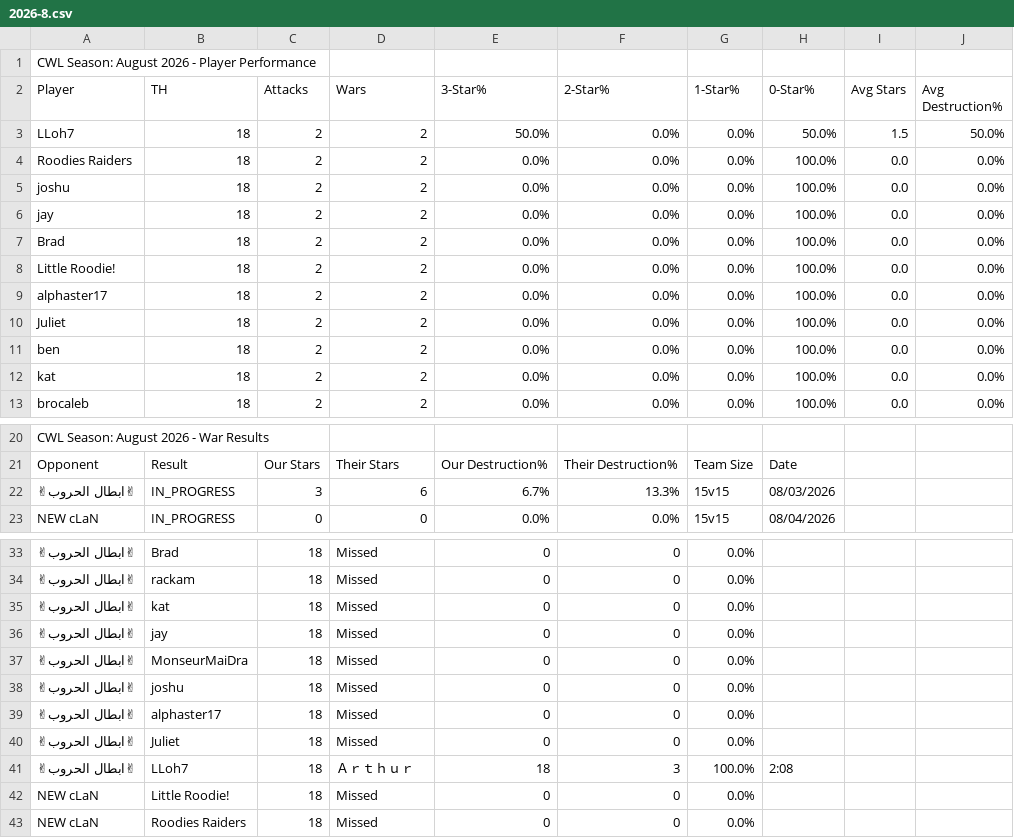
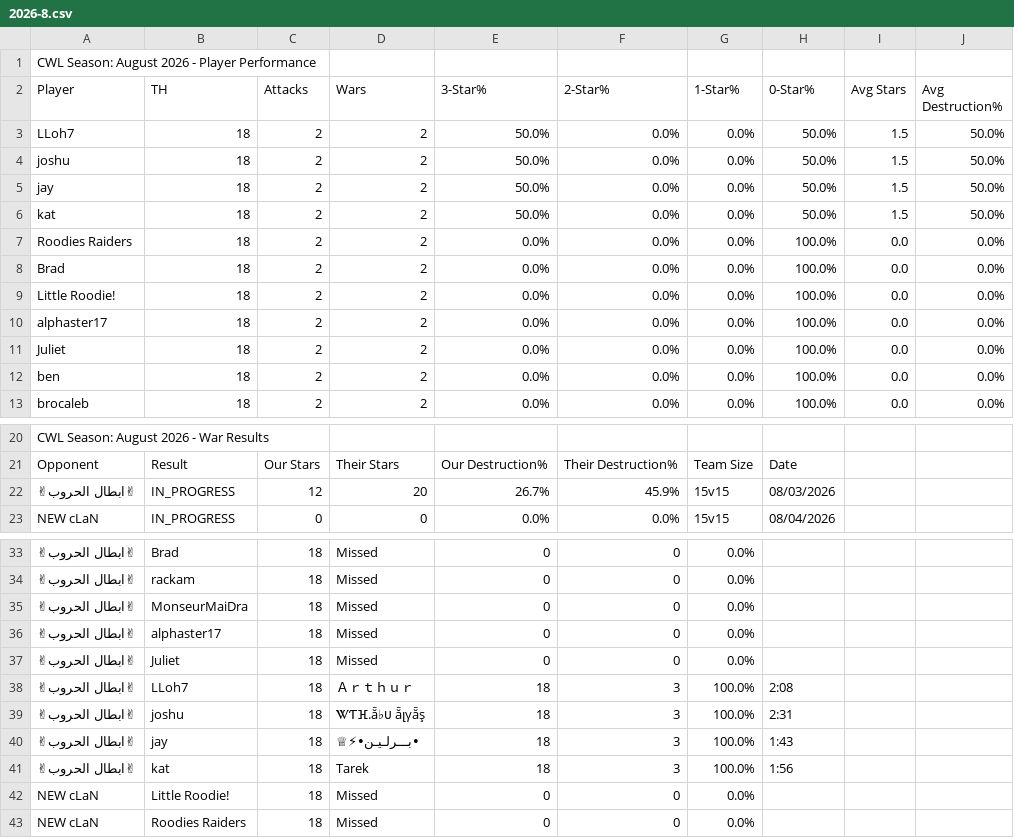
Before and after one commit to Silvester13-SOS/clash-war-analytics, a CSV file: docs/data/cwl-season/2026-8.csv, drawn as a sheet; only a part is shown, gaps mark what is left out; removed rows and columns are numbered as before the commit, all else as after; the diff names each change by its address in the sheet, - before the commit and + after, or states it on an @@ line.

```diff
--- a/docs/data/cwl-season/2026-8.csv
+++ b/docs/data/cwl-season/2026-8.csv
+row 4: joshu | 18 | 2 | 2 | 50.0% | 0.0% | 0.0% | 50.0% | 1.5 | 50.0%
+row 5: jay | 18 | 2 | 2 | 50.0% | 0.0% | 0.0% | 50.0% | 1.5 | 50.0%
+row 6: kat | 18 | 2 | 2 | 50.0% | 0.0% | 0.0% | 50.0% | 1.5 | 50.0%
-row 5: joshu | 18 | 2 | 2 | 0.0% | 0.0% | 0.0% | 100.0% | 0.0 | 0.0%
-row 6: jay | 18 | 2 | 2 | 0.0% | 0.0% | 0.0% | 100.0% | 0.0 | 0.0%
-row 12: kat | 18 | 2 | 2 | 0.0% | 0.0% | 0.0% | 100.0% | 0.0 | 0.0%
-C22 (Attacks): 3
+C22 (Attacks): 12
-D22 (Wars): 6
+D22 (Wars): 20
-E22 (3-Star%): 6.7%
+E22 (3-Star%): 26.7%
-F22 (2-Star%): 13.3%
+F22 (2-Star%): 45.9%
-row 35: ✌ابطال الحروب✌ | kat | 18 | Missed | 0 | 0 | 0.0%
-row 36: ✌ابطال الحروب✌ | jay | 18 | Missed | 0 | 0 | 0.0%
-row 38: ✌ابطال الحروب✌ | joshu | 18 | Missed | 0 | 0 | 0.0%
+row 39: ✌ابطال الحروب✌ | joshu | 18 | ᏔƬⴼ.ẵ♭บ ẵլγẵş | 18 | 3 | 100.0% | 2:31
+row 40: ✌ابطال الحروب✌ | jay | 18 | •بـــرلـيـن•⚡♕ | 18 | 3 | 100.0% | 1:43
+row 41: ✌ابطال الحروب✌ | kat | 18 | Tarek | 18 | 3 | 100.0% | 1:56
```
Also changed, not shown: 20 other files.
